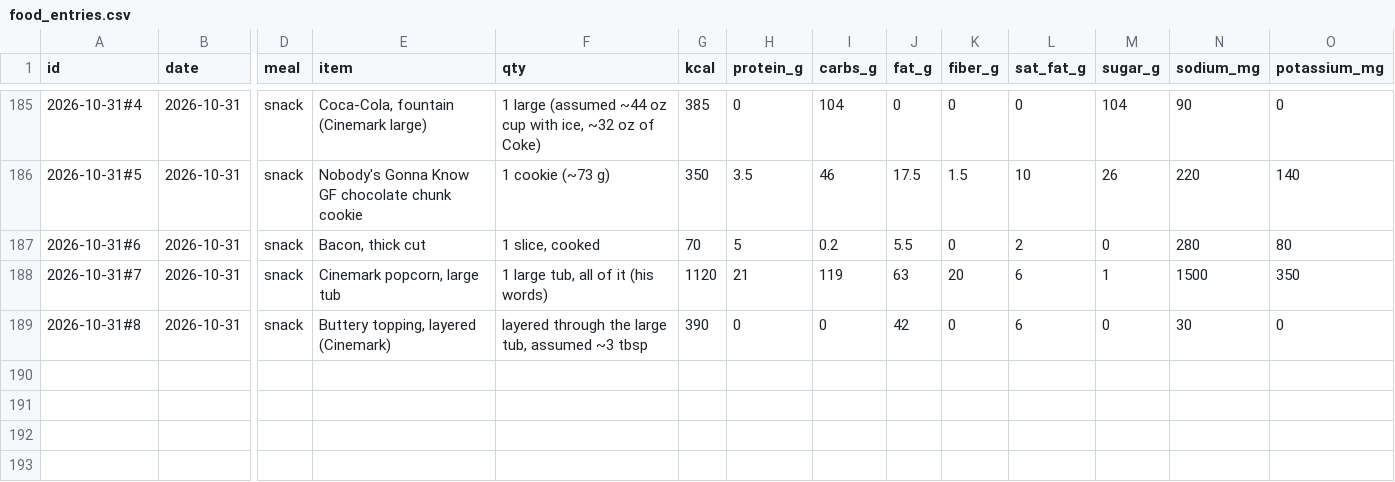
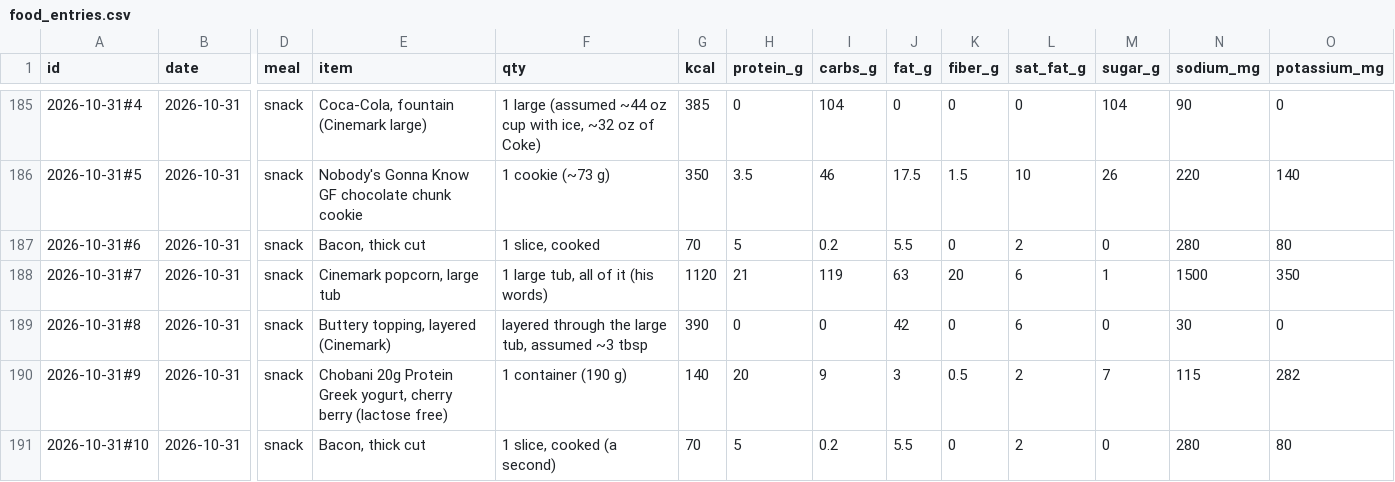
Before and after one commit to bro2jo/leyenda, a CSV file: real/logs/food_entries.csv, drawn as a sheet; only a part is shown, gaps mark what is left out; rows hold the shown columns only; the diff names each change by its address in the sheet, - before the commit and + after, or states it on an @@ line.

```diff
--- a/real/logs/food_entries.csv
+++ b/real/logs/food_entries.csv
+row 190: 2026-10-31#9 | 2026-10-31 | snack | Chobani 20g Protein Greek yogurt, cherry berry (lactose free) | 1 container (190 g) | 140 | 20 | 9 | 3 | 0.5 | 2 | 7 | 115 | 282
+row 191: 2026-10-31#10 | 2026-10-31 | snack | Bacon, thick cut | 1 slice, cooked (a second) | 70 | 5 | 0.2 | 5.5 | 0 | 2 | 0 | 280 | 80
```
Also changed, not shown: real/logs/nutrition_log.csv, 2 other files.
